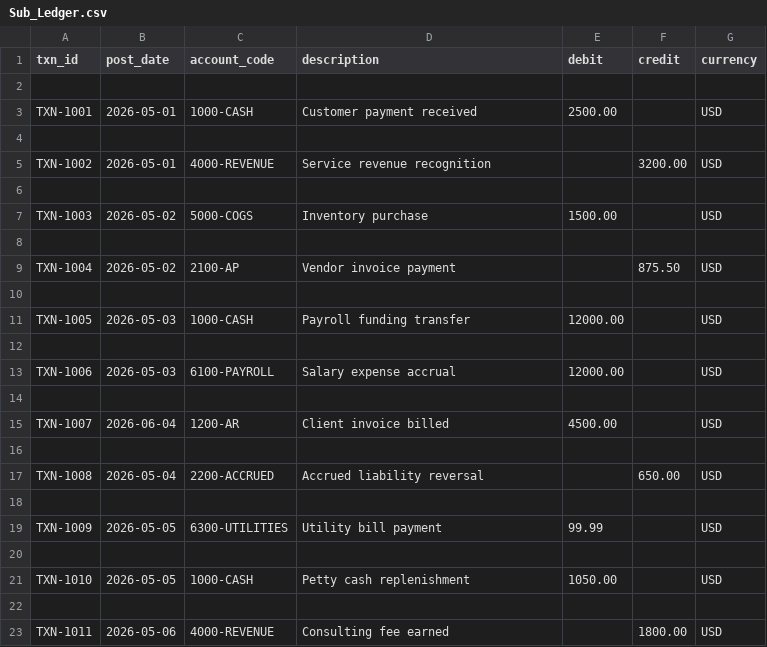
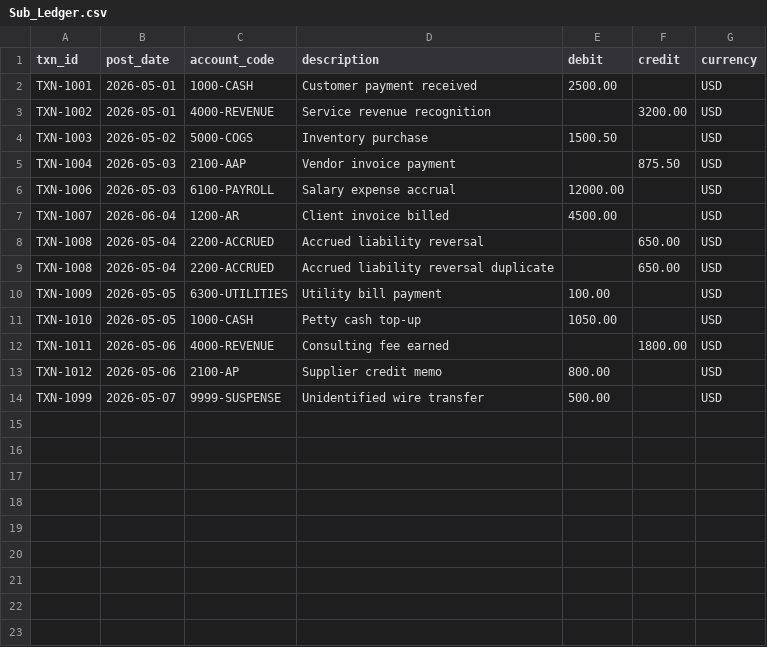
Before and after one commit to mumbi115/Finance-AI--Workflows, a CSV file: data/Sub_Ledger.csv, drawn as a sheet.

```diff
--- a/data/Sub_Ledger.csv
+++ b/data/Sub_Ledger.csv
@@ -1,23 +1,14 @@
 txn_id,post_date,account_code,description,debit,credit,currency
-
 TXN-1001,2026-05-01,1000-CASH,Customer payment received,2500.00,,USD
-
 TXN-1002,2026-05-01,4000-REVENUE,Service revenue recognition,,3200.00,USD
-
-TXN-1003,2026-05-02,5000-COGS,Inventory purchase,1500.00,,USD
-
-TXN-1004,2026-05-02,2100-AP,Vendor invoice payment,,875.50,USD
-
-TXN-1005,2026-05-03,1000-CASH,Payroll funding transfer,12000.00,,USD
-
+TXN-1003,2026-05-02,5000-COGS,Inventory purchase,1500.50,,USD
+TXN-1004,2026-05-03,2100-AAP,Vendor invoice payment,,875.50,USD
 TXN-1006,2026-05-03,6100-PAYROLL,Salary expense accrual,12000.00,,USD
-
 TXN-1007,2026-06-04,1200-AR,Client invoice billed,4500.00,,USD
-
 TXN-1008,2026-05-04,2200-ACCRUED,Accrued liability reversal,,650.00,USD
-
-TXN-1009,2026-05-05,6300-UTILITIES,Utility bill payment,99.99,,USD
-
-TXN-1010,2026-05-05,1000-CASH,Petty cash replenishment,1050.00,,USD
-
+TXN-1008,2026-05-04,2200-ACCRUED,Accrued liability reversal duplicate,,650.00,USD
+TXN-1009,2026-05-05,6300-UTILITIES,Utility bill payment,100.00,,USD
+TXN-1010,2026-05-05,1000-CASH,Petty cash top-up,1050.00,,USD
 TXN-1011,2026-05-06,4000-REVENUE,Consulting fee earned,,1800.00,USD
+TXN-1012,2026-05-06,2100-AP,Supplier credit memo,800.00,,USD
+TXN-1099,2026-05-07,9999-SUSPENSE,Unidentified wire transfer,500.00,,USD
```
Also changed, not shown: 1 other file.
